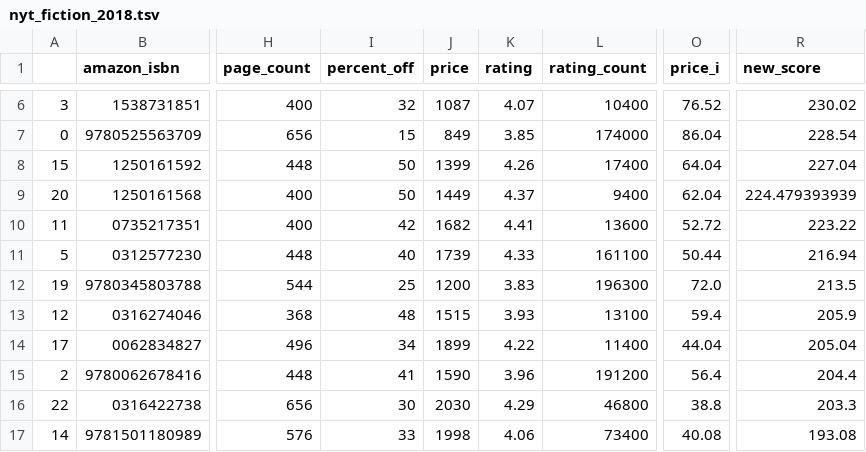
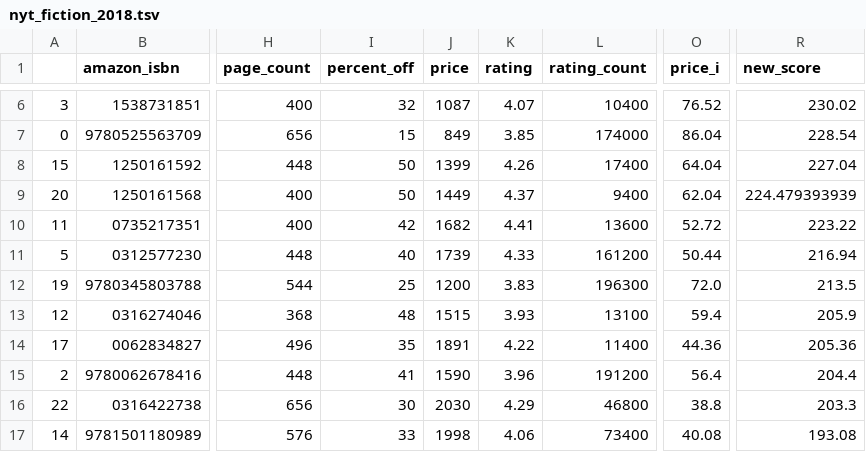
Before and after one commit to kcsluis/goodbooksgreatdeals, a TSV file: output/nyt_fiction_2018.tsv, drawn as a sheet; only a part is shown, gaps mark what is left out; the diff names each change by its address in the sheet, - before the commit and + after, or states it on an @@ line.

```diff
--- a/output/nyt_fiction_2018.tsv
+++ b/output/nyt_fiction_2018.tsv
-L11 (rating_count): 161100
+L11 (rating_count): 161200
-I14 (percent_off): 34
+I14 (percent_off): 35
-J14 (price): 1899
+J14 (price): 1891
-O14 (price_i): 44.04
+O14 (price_i): 44.36
-R14 (new_score): 205.04
+R14 (new_score): 205.36
```
Also changed, not shown: output/gafa_leaders.tsv, output/powells_womenauthors.tsv.
